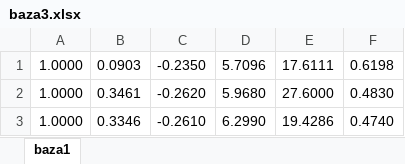
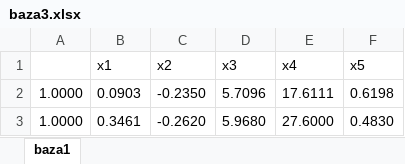
Before and after one commit to mokerova/diplom, an Excel workbook: baza3.xlsx, sheet baza1, drawn as a sheet; only a part is shown; the shorter side is filled out with more unchanged rows; values as stored, in another font and other column widths than the file's, no borders; the diff names each change by its address in the sheet, - before the commit and + after, or states it on an @@ line.

```diff
--- a/baza3.xlsx (sheet baza1)
+++ b/baza3.xlsx (sheet baza1)
+row 1:  | x1 | x2 | x3 | x4 | x5
```
Also changed, not shown: 6 other files.
